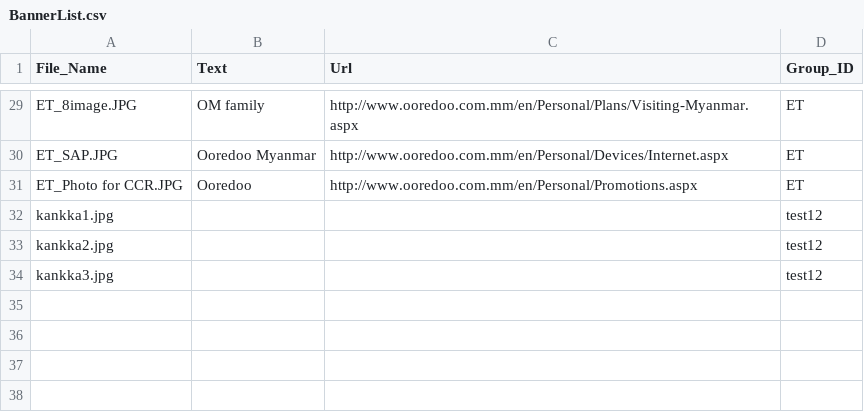
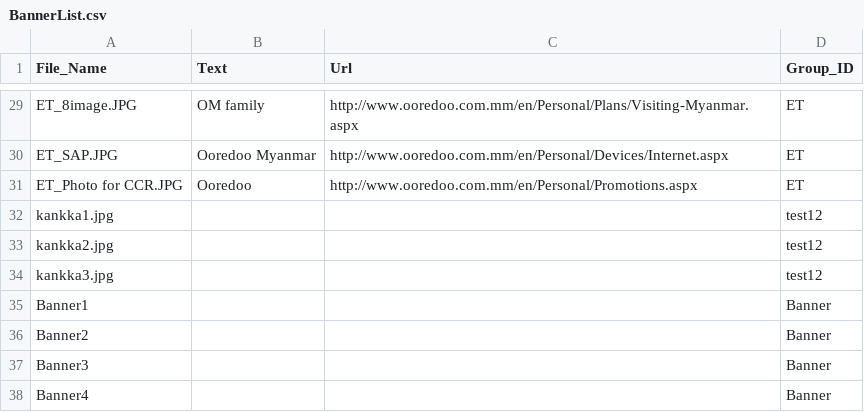
Before and after one commit to KBSOpenSocialGadget/KBSOpenSocialGadget.github.io, a CSV file: Banner/file/config/BannerList.csv, drawn as a sheet; only a part is shown, gaps mark what is left out.

Commit message:
Update BannerList.csv

```diff
--- a/Banner/file/config/BannerList.csv
+++ b/Banner/file/config/BannerList.csv
@@ -34 +34,5 @@ kankka2.jpg,,,test12
 kankka3.jpg,,,test12
+Banner1,,,Banner
+Banner2,,,Banner
+Banner3,,,Banner
+Banner4,,,Banner
```
